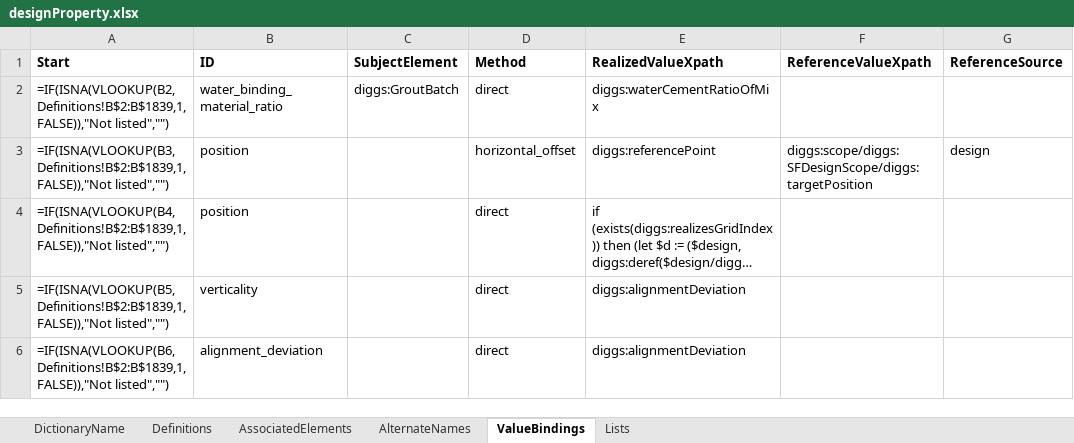
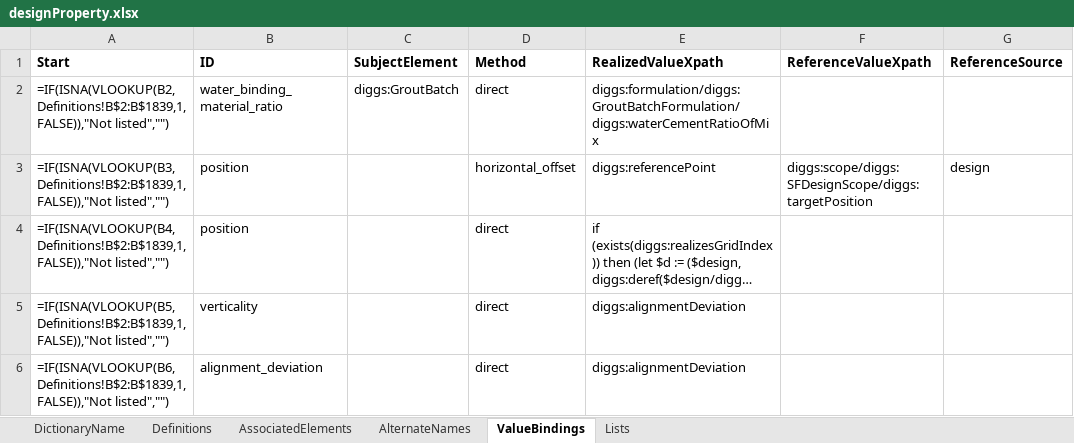
Before and after one commit to DIGGSml/def, an Excel workbook: Codelist Excel Files and Conversion Templates to XML/designProperty.xlsx, sheet ValueBindings, drawn as a sheet; only a part is shown; long unchanged cells end in …; values as stored, in another font and other column widths than the file's, no borders; formulas without a stored value are shown as written; the diff names each change by its address in the sheet, - before the commit and + after, or states it on an @@ line.

```diff
--- a/Codelist Excel Files and Conversion Templates to XML/designProperty.xlsx (sheet ValueBindings)
+++ b/Codelist Excel Files and Conversion Templates to XML/designProperty.xlsx (sheet ValueBindings)
-E2 (RealizedValueXpath): diggs:waterCementRatioOfMix
+E2 (RealizedValueXpath): diggs:formulation/diggs:GroutBatchFormulation/diggs:waterCementRatioOfMix
```
Also changed, not shown: 1 other file.
